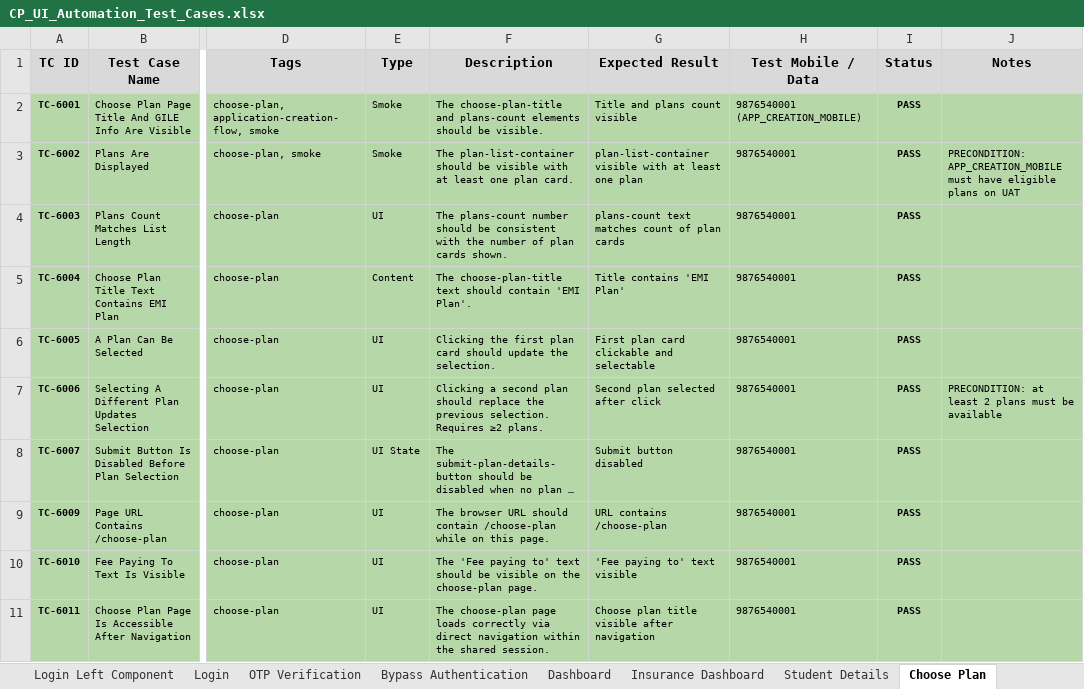
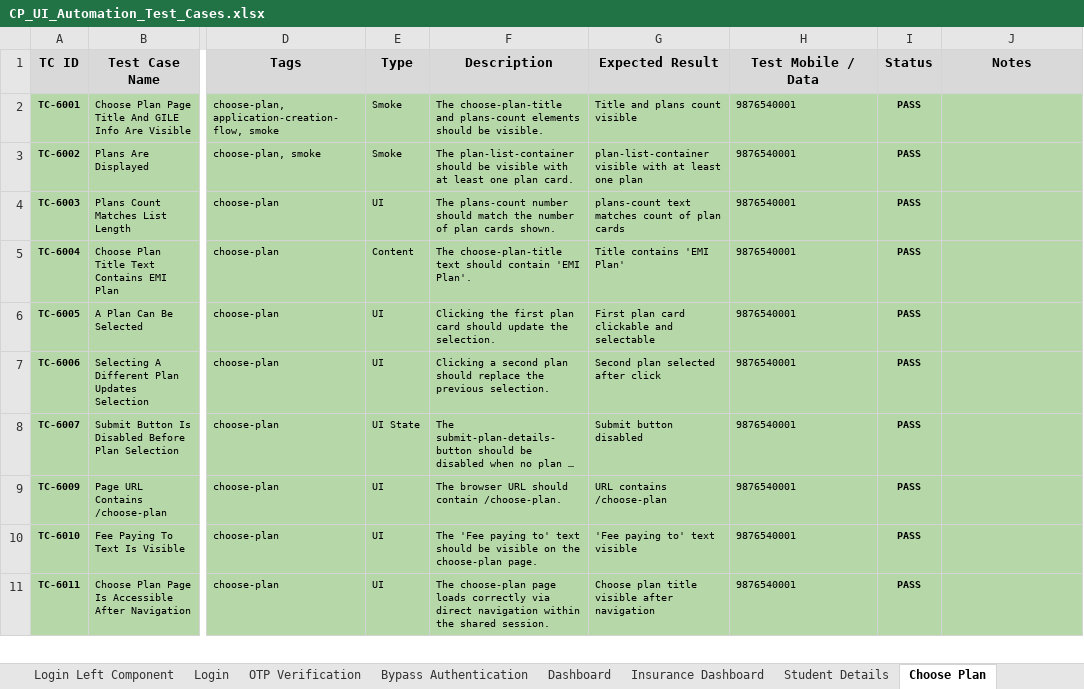
Before and after one commit to mahagq/lender-ui-automation, an Excel workbook: CP_UI_Automation_Test_Cases.xlsx, sheet Choose Plan, drawn as a sheet; only a part is shown, gaps mark what is left out; long unchanged cells end in …; values as stored, in another font and other column widths than the file's, no borders; the diff covers the shown part only; the diff names each change by its address in the sheet, - before the commit and + after, or states it on an @@ line.

Commit message:
28TH April Test cases addition

```diff
--- a/CP_UI_Automation_Test_Cases.xlsx (sheet Choose Plan)
+++ b/CP_UI_Automation_Test_Cases.xlsx (sheet Choose Plan)
-H2 (Test Mobile / Data): 9876540001 (APP_CREATION_MOBILE)
+H2 (Test Mobile / Data): 9876540001
-J3 (Notes): PRECONDITION: APP_CREATION_MOBILE must have eligible plans on UAT
+J3 (Notes): (empty)
-F4 (Description): …number should be consistent with the number…
+F4 (Description): …number should match the number…
-F7 (Description): …previous selection. Requires ≥2 plans.
+F7 (Description): …previous selection.
-J7 (Notes): PRECONDITION: at least 2 plans must be available
+J7 (Notes): (empty)
-F9 (Description): …should contain /choose-plan while on this page.
+F9 (Description): …should contain /choose-plan.
```
Also changed, not shown: 2 added rows and 8 edited cells elsewhere in this sheet, sheet Student Details, sheet Dashboard, sheet Insurance Dashboard, sheet OTP Verification, sheet Login, sheet Bypass Authentication, other sheet tabs, 30 other files.
